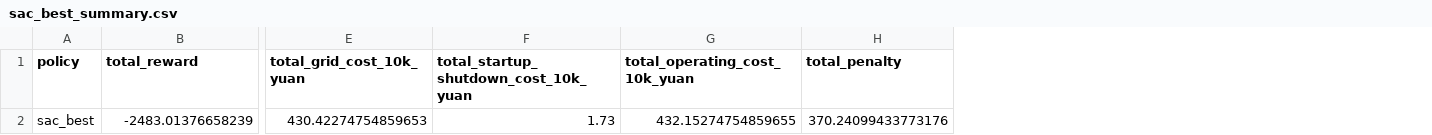
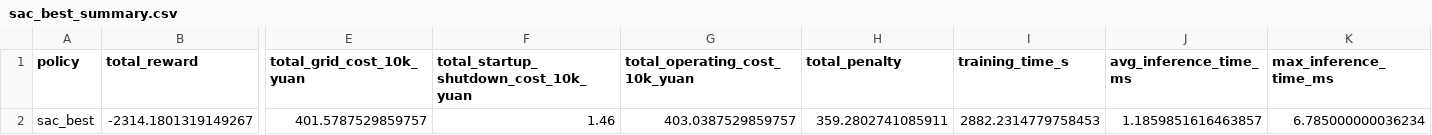
Before and after one commit to zhuochenglee/DRL, a CSV file: models/exports/sac_best_summary.csv, drawn as a sheet; only a part is shown, gaps mark what is left out; removed rows and columns are numbered as before the commit, all else as after; rows hold the shown columns only; the diff names each change by its address in the sheet, - before the commit and + after, or states it on an @@ line.

```diff
--- a/models/exports/sac_best_summary.csv
+++ b/models/exports/sac_best_summary.csv
+column I (training_time_s), empty
+column J (avg_inference_time_ms), empty
+column K (max_inference_time_ms), empty
-row 2: sac_best | -2483.01376658239 | 430.42274754859653 | 1.73 | 432.15274754859655 | 370.24099433773176
+row 2: sac_best | -2314.1801319149267 | 401.5787529859757 | 1.46 | 403.0387529859757 | 359.2802741085911 | 2882.2314779758453 | 1.1859851616463857 | 6.785000000036234
```
Also changed, not shown: models/exports/comparison_summary.csv, models/exports/sac_final_summary.csv, 22 other files.
